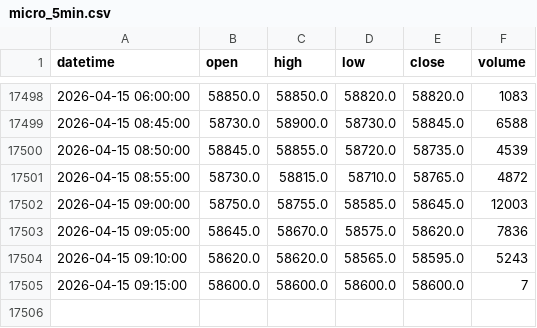
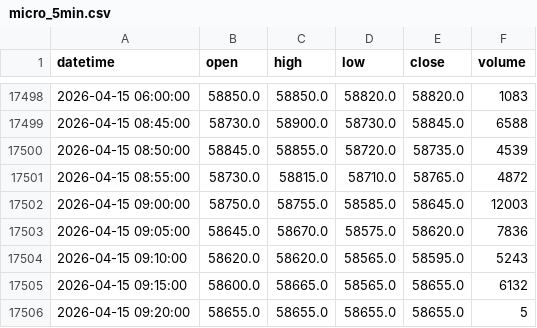
Before and after one commit to naoko888/kabu_trade, a CSV file: micro_5min.csv, drawn as a sheet; only a part is shown, gaps mark what is left out.

```diff
--- a/micro_5min.csv
+++ b/micro_5min.csv
@@ -17504,2 +17504,3 @@
 2026-04-15 09:10:00,58620.0,58620.0,58565.0,58595.0,5243
-2026-04-15 09:15:00,58600.0,58600.0,58600.0,58600.0,7
+2026-04-15 09:15:00,58600.0,58665.0,58565.0,58655.0,6132
+2026-04-15 09:20:00,58655.0,58655.0,58655.0,58655.0,5
```
Also changed, not shown: 1570_5min.csv, 1 other file.
